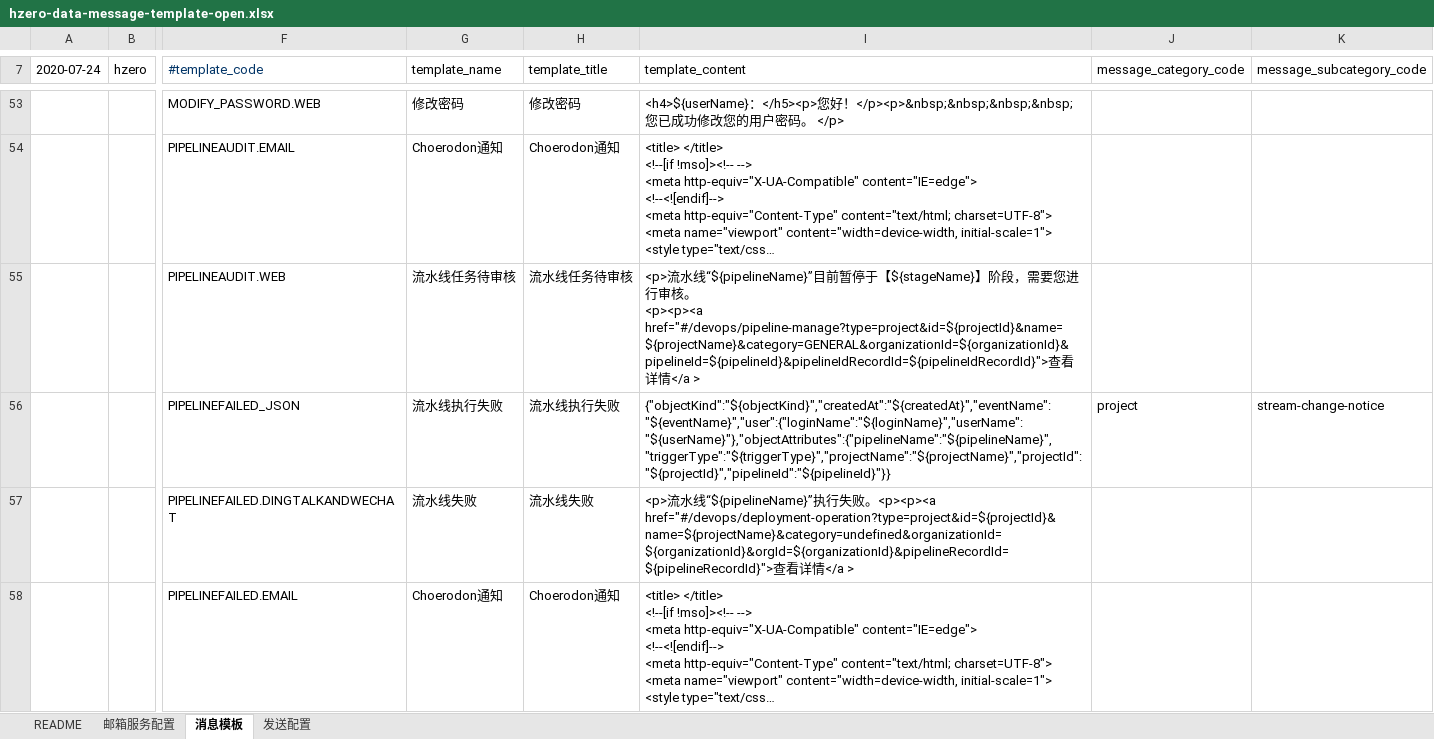
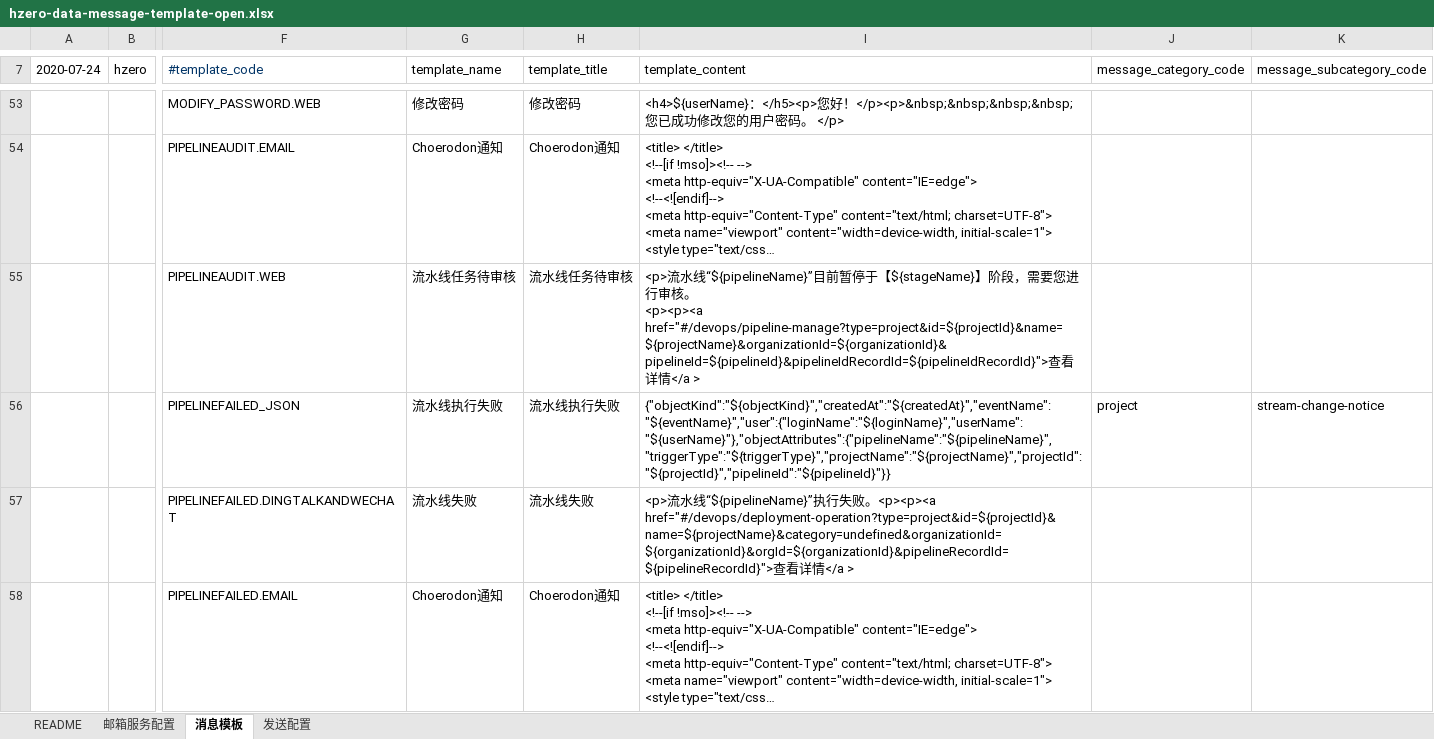
Before and after one commit to open-hand/devops-service, an Excel workbook: src/main/resources/script/db/init-data/devops_service/hzero_message/hzero-data-message-template-open.xlsx, sheet 消息模板, drawn as a sheet; only a part is shown, gaps mark what is left out; long unchanged cells end in …; values as stored, in another font and other column widths than the file's, no borders; ↵ is a line break in a cell; the diff covers the shown part only; the diff names each change by its address in the sheet, - before the commit and + after, or states it on an @@ line.

Commit message:
[FIX] 修改消息模版

```diff
--- a/src/main/resources/script/db/init-data/devops_service/hzero_message/hzero-data-message-template-open.xlsx (sheet 消息模板)
+++ b/src/main/resources/script/db/init-data/devops_service/hzero_message/hzero-data-message-template-open.xlsx (sheet 消息模板)
-I55 (template_content): …<p><p><a href="#/devops/pipeline-manage?type=project&id=${projectId}&name=${projectName}&category=GENERAL&organizationId=${organizationId}& ↵ pipelineId=${pipelineId}&pipelineIdRecordId=${pipelineIdRecordId}">查…
+I55 (template_content): …<p><p><a href="#/devops/pipeline-manage?type=project&id=${projectId}&name=${projectName}&organizationId=${organizationId}& ↵ pipelineId=${pipelineId}&pipelineIdRecordId=${pipelineIdRecordId}">查…
```
Also changed, not shown: 6 edited cells elsewhere in this sheet.
